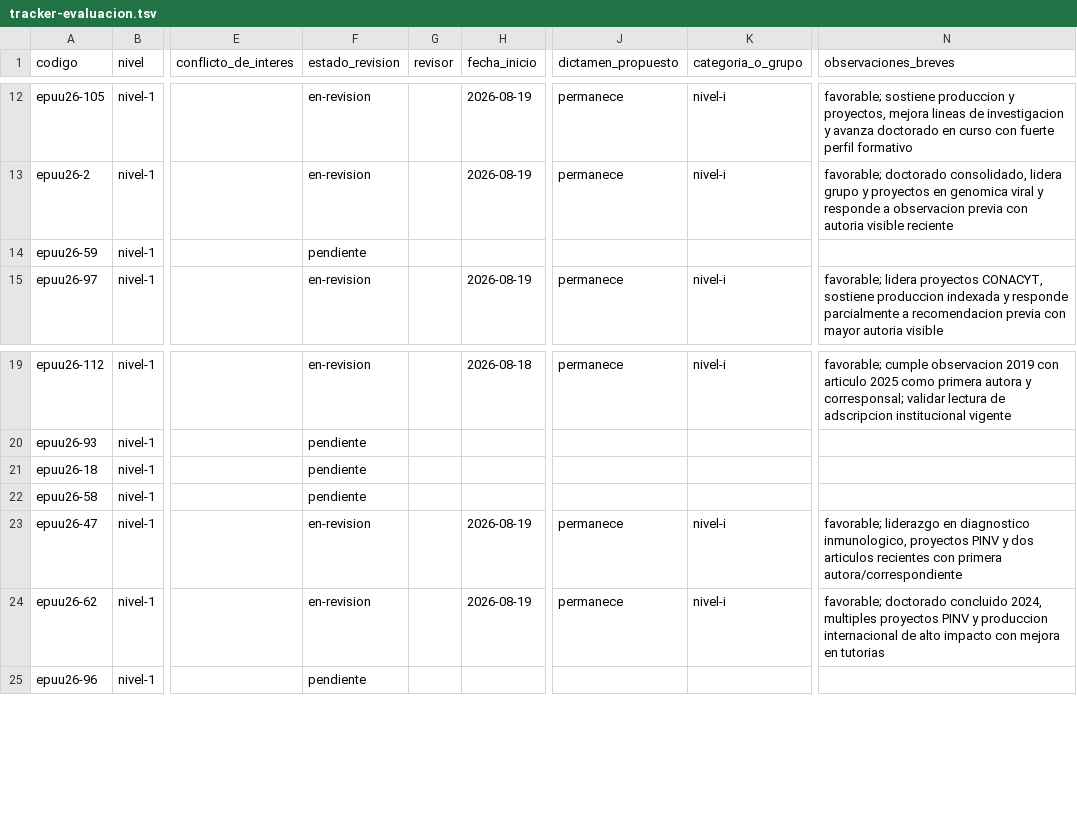
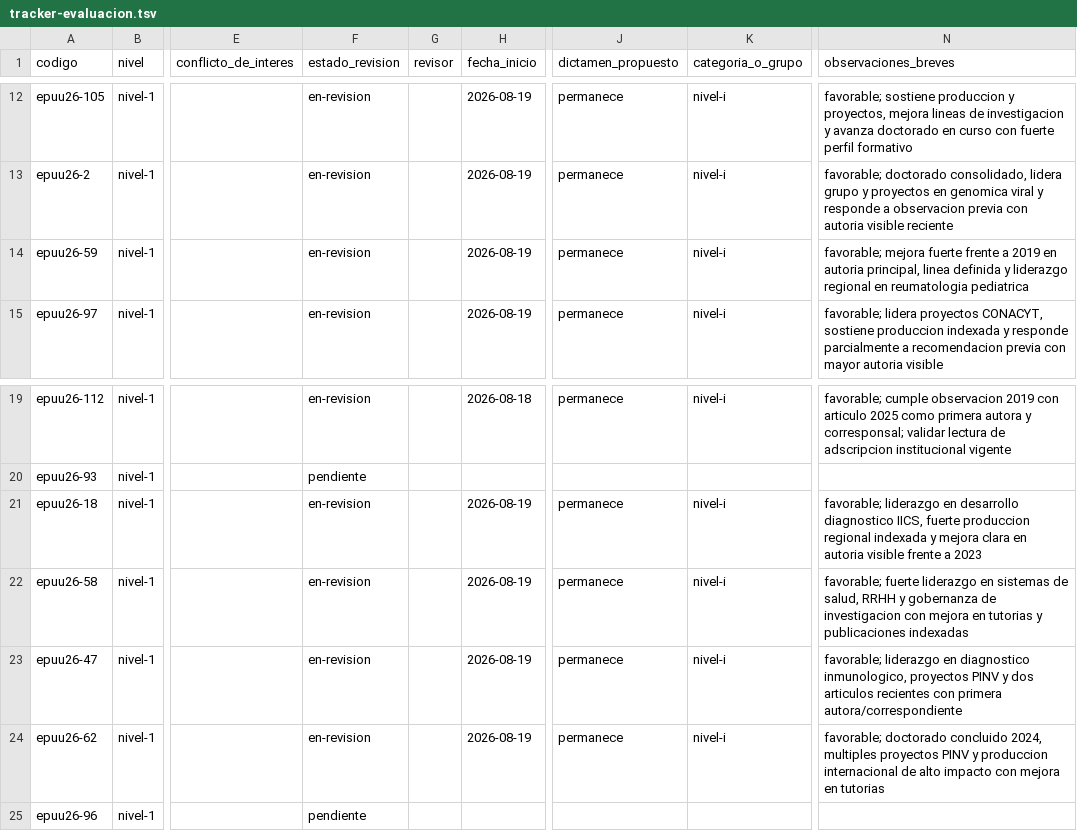
Before and after one commit to alcideschaux/pronii-cta, a TSV file: 04-evaluacion/01-seguimiento/tracker-evaluacion.tsv, drawn as a sheet; only a part is shown, gaps mark what is left out; the diff names each change by its address in the sheet, - before the commit and + after, or states it on an @@ line.

```diff
--- a/04-evaluacion/01-seguimiento/tracker-evaluacion.tsv
+++ b/04-evaluacion/01-seguimiento/tracker-evaluacion.tsv
-F14 (estado_revision): pendiente
+F14 (estado_revision): en-revision
-H14 (fecha_inicio): (empty)
+H14 (fecha_inicio): 2026-08-19
-J14 (dictamen_propuesto): (empty)
+J14 (dictamen_propuesto): permanece
-K14 (categoria_o_grupo): (empty)
+K14 (categoria_o_grupo): nivel-i
-N14 (observaciones_breves): (empty)
+N14 (observaciones_breves): favorable; mejora fuerte frente a 2019 en autoria principal, linea definida y liderazgo regional en reumatologia pediatrica
-F21:F22 (estado_revision): pendiente
+F21:F22 (estado_revision): en-revision
-H21:H22 (fecha_inicio): (empty)
+H21:H22 (fecha_inicio): 2026-08-19
-J21:J22 (dictamen_propuesto): (empty)
+J21:J22 (dictamen_propuesto): permanece
-K21:K22 (categoria_o_grupo): (empty)
+K21:K22 (categoria_o_grupo): nivel-i
-N21 (observaciones_breves): (empty)
+N21 (observaciones_breves): favorable; liderazgo en desarrollo diagnostico IICS, fuerte produccion regional indexada y mejora clara en autoria visible frente a 2023
-N22 (observaciones_breves): (empty)
+N22 (observaciones_breves): favorable; fuerte liderazgo en sistemas de salud, RRHH y gobernanza de investigacion con mejora en tutorias y publicaciones indexadas
```
Also changed, not shown: 6 other files.
